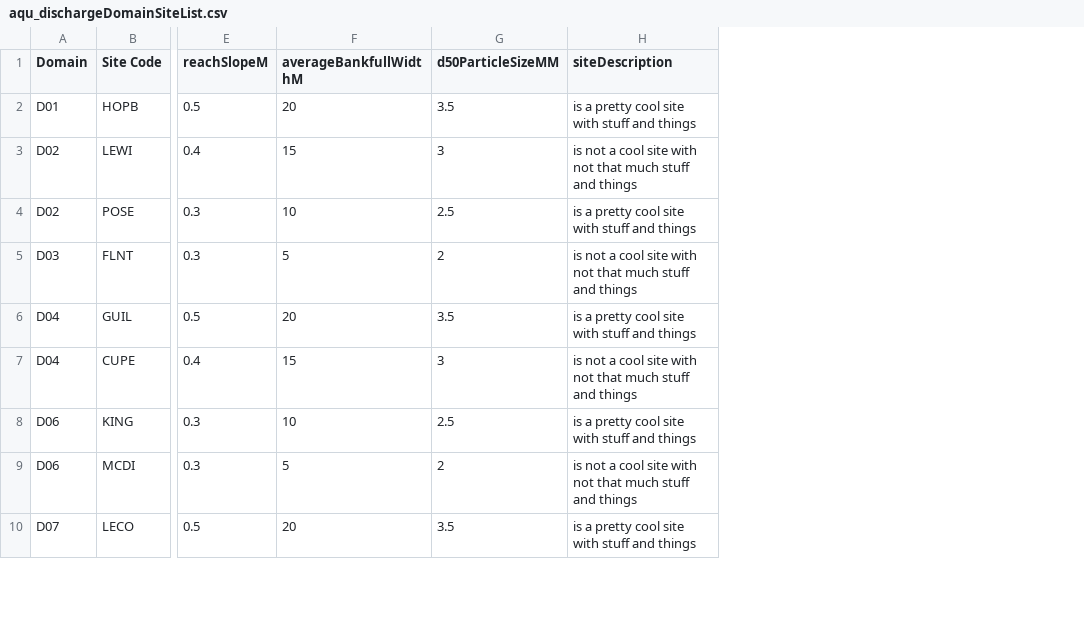
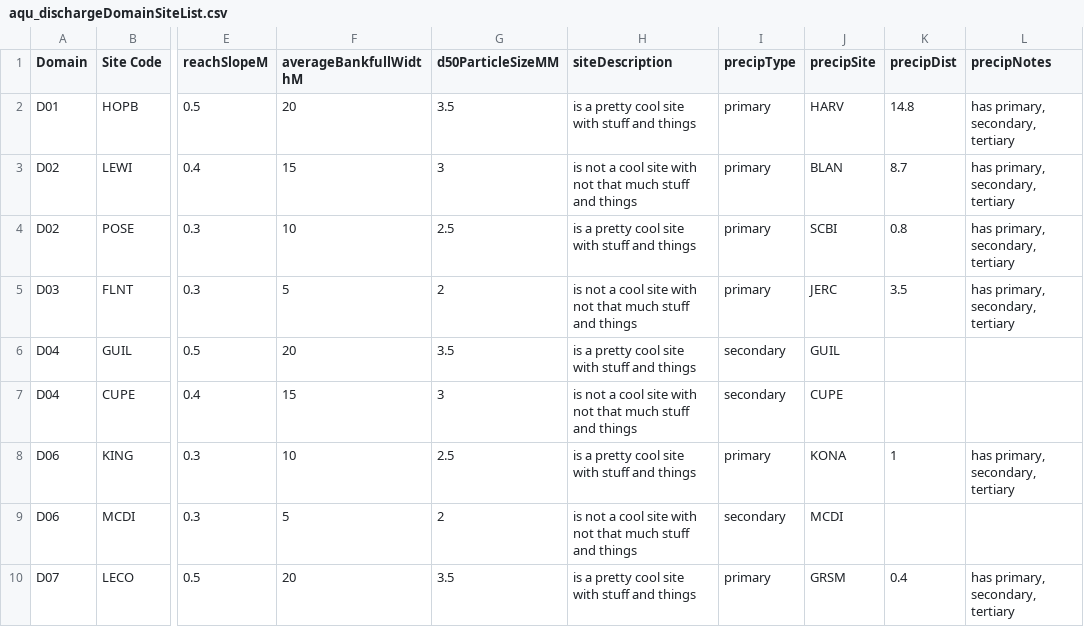
Before and after one commit to NEONScience/NEON-stream-discharge, a CSV file: L4Discharge/AOSApp/aqu_dischargeDomainSiteList.csv, drawn as a sheet; only a part is shown, gaps mark what is left out; the diff names each change by its address in the sheet, - before the commit and + after, or states it on an @@ line.

Commit message:
Update aqu_dischargeDomainSiteList.csv

```diff
--- a/L4Discharge/AOSApp/aqu_dischargeDomainSiteList.csv
+++ b/L4Discharge/AOSApp/aqu_dischargeDomainSiteList.csv
+column I (precipType), rows 2-10: primary | primary | primary | primary | secondary | secondary | primary | secondary | primary
+column J (precipSite), rows 2-10: HARV | BLAN | SCBI | JERC | GUIL | CUPE | KONA | MCDI | GRSM
+column K (precipDist), rows 2-10: 14.8 | 8.7 | 0.8 | 3.5 |  |  | 1 |  | 0.4
+column L (precipNotes), rows 2-10: has primary, secondary, tertiary | has primary, secondary, tertiary | has primary, secondary, tertiary | has primary, secondary, tertiary |  |  | has primary, secondary, tertiary |  | has primary, secondary, tertiary
```
